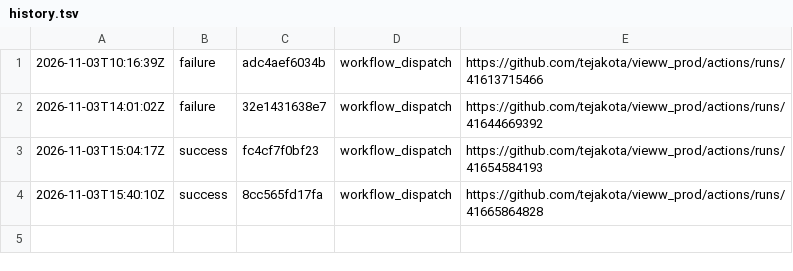
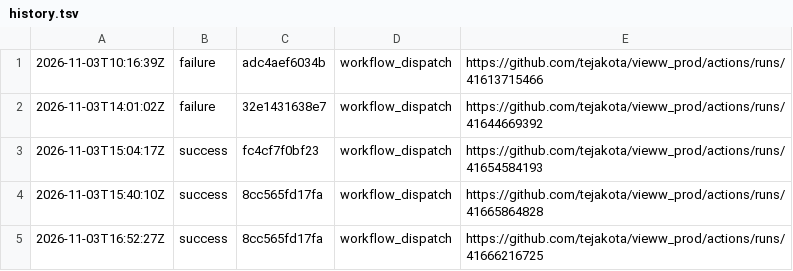
Before and after one commit to tejakota/vieww_prod, a TSV file: framework-checks/close-open-gaps/history.tsv, drawn as a sheet.

Commit message:
Framework checks (close-open-gaps @ 8cc565fd17fa): success

```diff
--- a/framework-checks/close-open-gaps/history.tsv
+++ b/framework-checks/close-open-gaps/history.tsv
@@ -4 +4,2 @@
 2026-11-03T15:40:10Z	success	8cc565fd17fa	workflow_dispatch	https://github.com/tejakota/vieww_prod/actions/runs/41665864828
+2026-11-03T16:52:27Z	success	8cc565fd17fa	workflow_dispatch	https://github.com/tejakota/vieww_prod/actions/runs/41666216725
```
Also changed, not shown: 3 other files.
